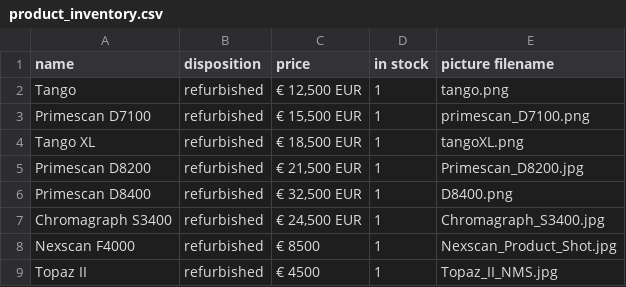
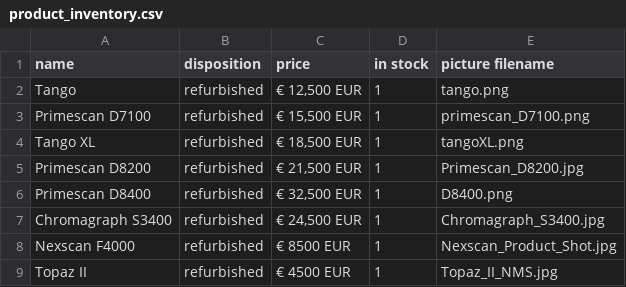
Before and after one commit to SupaFuzz/hudsaonGrafik, a CSV file: data/product_inventory.csv, drawn as a sheet.

Commit message:
price format fix

```diff
--- a/data/product_inventory.csv
+++ b/data/product_inventory.csv
@@ -7,3 +7,3 @@
 "Chromagraph S3400","refurbished","€ 24,500 EUR",1,"Chromagraph_S3400.jpg"
-"Nexscan F4000","refurbished","€ 8500",1,"Nexscan_Product_Shot.jpg"
-"Topaz II","refurbished","€ 4500",1,"Topaz_II_NMS.jpg"
+"Nexscan F4000","refurbished","€ 8500 EUR",1,"Nexscan_Product_Shot.jpg"
+"Topaz II","refurbished","€ 4500 EUR",1,"Topaz_II_NMS.jpg"
```
